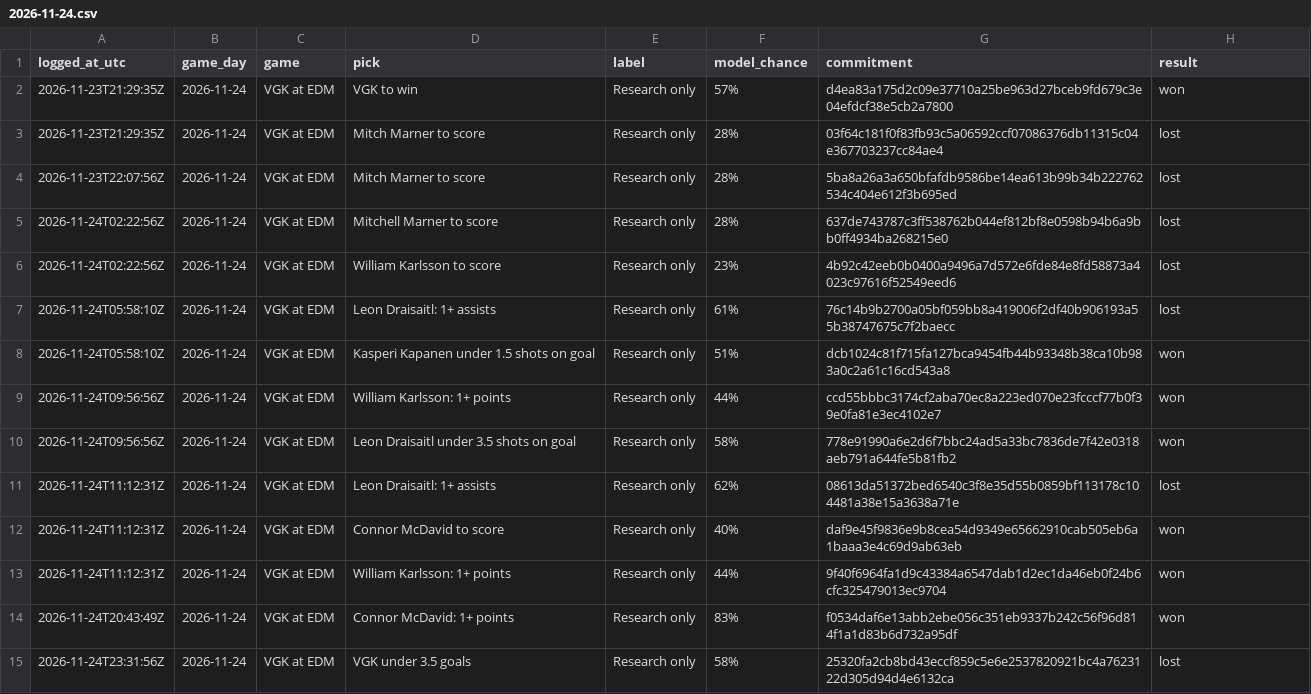
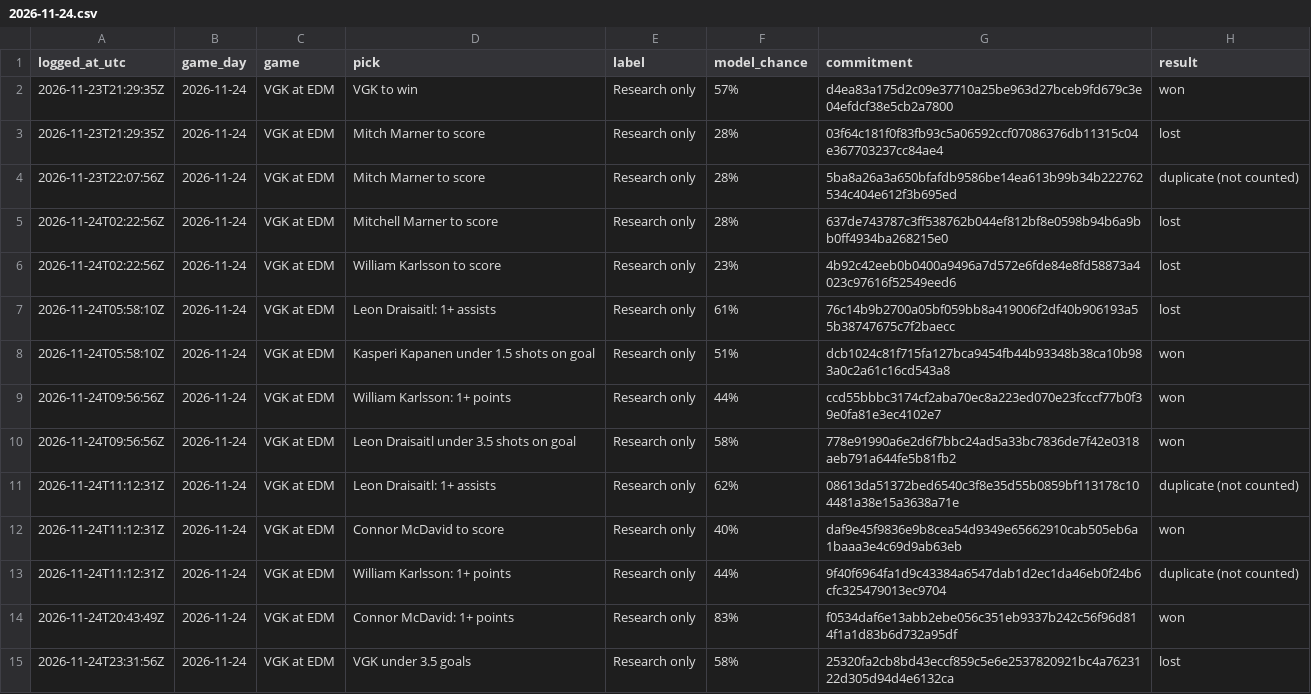
Before and after one commit to dryrdsudududruu7/nhl-puckline-ledger, a CSV file: ledger/2026-11-24.csv, drawn as a sheet; only a part is shown.

Commit message:
Plays logged for 2026-11-24 (as of 2026-11-25 22:06 UTC)

```diff
--- a/ledger/2026-11-24.csv
+++ b/ledger/2026-11-24.csv
@@ -3,3 +3,3 @@ logged_at_utc,game_day,game,pick,label,model_chance,commitment,result
 2026-11-23T21:29:35Z,2026-11-24,VGK at EDM,Mitch Marner to score,Research only,28%,03f64c181f0f83fb93c5a06592ccf07086376db11315c04e367703237cc84ae4,lost
-2026-11-23T22:07:56Z,2026-11-24,VGK at EDM,Mitch Marner to score,Research only,28%,5ba8a26a3a650bfafdb9586be14ea613b99b34b222762534c404e612f3b695ed,lost
+2026-11-23T22:07:56Z,2026-11-24,VGK at EDM,Mitch Marner to score,Research only,28%,5ba8a26a3a650bfafdb9586be14ea613b99b34b222762534c404e612f3b695ed,duplicate (not counted)
 2026-11-24T02:22:56Z,2026-11-24,VGK at EDM,Mitchell Marner to score,Research only,28%,637de743787c3ff538762b044ef812bf8e0598b94b6a9bb0ff4934ba268215e0,lost
@@ -10,5 +10,5 @@ logged_at_utc,game_day,game,pick,label,model_chance,commitment,result
 2026-11-24T09:56:56Z,2026-11-24,VGK at EDM,Leon Draisaitl under 3.5 shots on goal,Research only,58%,778e91990a6e2d6f7bbc24ad5a33bc7836de7f42e0318aeb791a644fe5b81fb2,won
-2026-11-24T11:12:31Z,2026-11-24,VGK at EDM,Leon Draisaitl: 1+ assists,Research only,62%,08613da51372bed6540c3f8e35d55b0859bf113178c104481a38e15a3638a71e,lost
+2026-11-24T11:12:31Z,2026-11-24,VGK at EDM,Leon Draisaitl: 1+ assists,Research only,62%,08613da51372bed6540c3f8e35d55b0859bf113178c104481a38e15a3638a71e,duplicate (not counted)
 2026-11-24T11:12:31Z,2026-11-24,VGK at EDM,Connor McDavid to score,Research only,40%,daf9e45f9836e9b8cea54d9349e65662910cab505eb6a1baaa3e4c69d9ab63eb,won
-2026-11-24T11:12:31Z,2026-11-24,VGK at EDM,William Karlsson: 1+ points,Research only,44%,9f40f6964fa1d9c43384a6547dab1d2ec1da46eb0f24b6cfc325479013ec9704,won
+2026-11-24T11:12:31Z,2026-11-24,VGK at EDM,William Karlsson: 1+ points,Research only,44%,9f40f6964fa1d9c43384a6547dab1d2ec1da46eb0f24b6cfc325479013ec9704,duplicate (not counted)
 2026-11-24T20:43:49Z,2026-11-24,VGK at EDM,Connor McDavid: 1+ points,Research only,83%,f0534daf6e13abb2ebe056c351eb9337b242c56f96d814f1a1d83b6d732a95df,won
```
